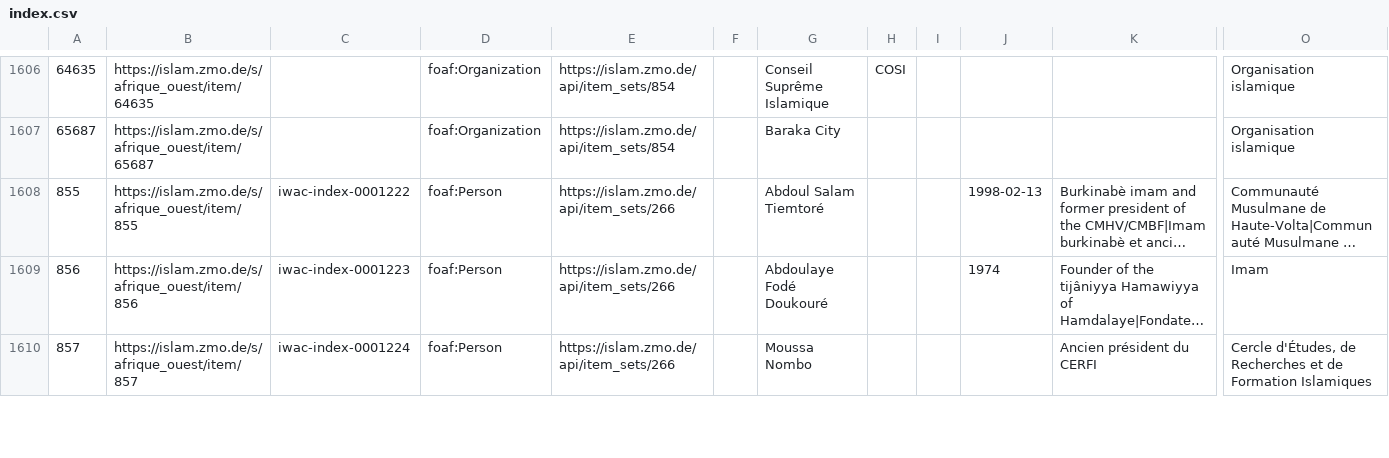
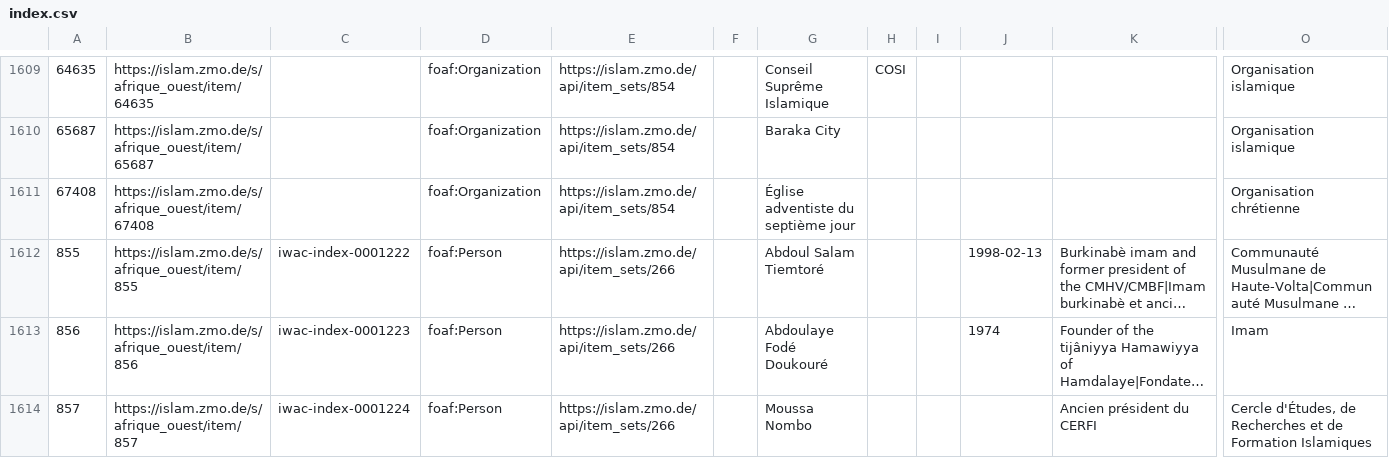
Before and after one commit to fmadore/Islam-West-Africa-Collection, a CSV file: Metadata/CSV/index.csv, drawn as a sheet; only a part is shown, gaps mark what is left out; long unchanged cells end in …; rows hold the shown columns only; the diff covers the shown part only; the diff names each change by its address in the sheet, - before the commit and + after, or states it on an @@ line.

```diff
--- a/Metadata/CSV/index.csv
+++ b/Metadata/CSV/index.csv
+row 1611: 67408 | https://islam.zmo.de/s/afrique_ouest/item/67408 |  | foaf:Organization | https://islam.zmo.de/api/item_sets/854 |  | Église adventiste du septième jour |  |  |  |  | Organisation chrétienne
```
Also changed, not shown: 11 added rows elsewhere in this file, Metadata/CSV/item_sets.csv.
